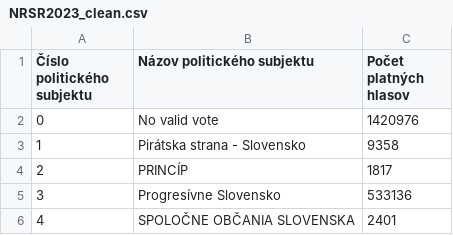
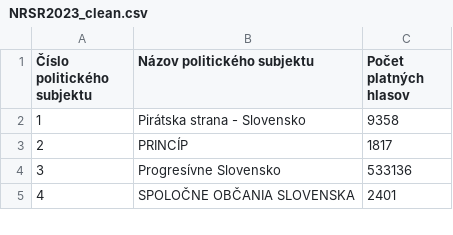
Before and after one commit to JnKamas/bc-praca, a CSV file: NRSR2023_clean.csv, drawn as a sheet; only a part is shown; the diff names each change by its address in the sheet, - before the commit and + after, or states it on an @@ line.

```diff
--- a/NRSR2023_clean.csv
+++ b/NRSR2023_clean.csv
-row 2: 0 | No valid vote | 1420976
```
Also changed, not shown: 7 other files.
